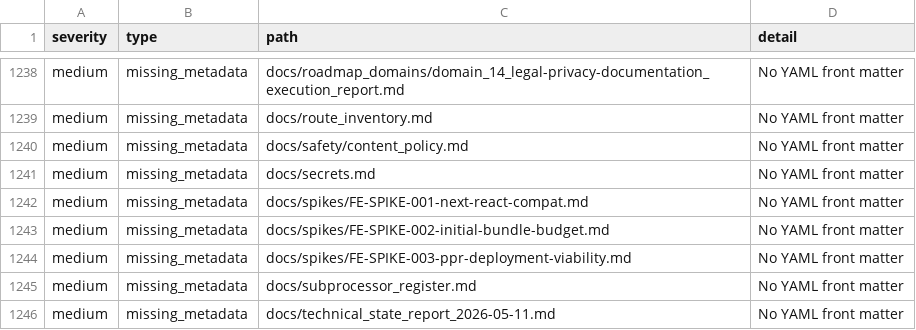
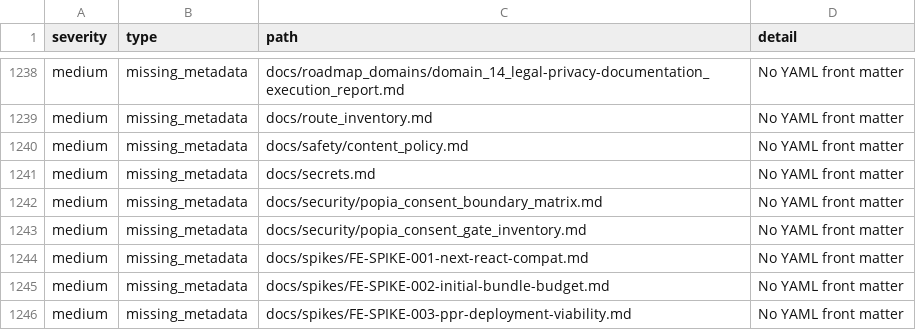
Before and after one commit to NkgoloL/Eduboost-V2, a CSV file: docs/generated/documentation_findings.csv, drawn as a sheet; only a part is shown, gaps mark what is left out; the shorter side is filled out with more unchanged rows.

Commit message:
fix(ci): resolve sqlalchemy study_plan mapping, content_promotion_events FK, and doc inventory

```diff
--- a/docs/generated/documentation_findings.csv
+++ b/docs/generated/documentation_findings.csv
@@ -1241,2 +1241,4 @@ medium,missing_metadata,docs/safety/content_policy.md,No YAML front matter
 medium,missing_metadata,docs/secrets.md,No YAML front matter
+medium,missing_metadata,docs/security/popia_consent_boundary_matrix.md,No YAML front matter
+medium,missing_metadata,docs/security/popia_consent_gate_inventory.md,No YAML front matter
 medium,missing_metadata,docs/spikes/FE-SPIKE-001-next-react-compat.md,No YAML front matter
```
Also changed, not shown: docs/generated/documentation_inventory.csv, 5 other files.
